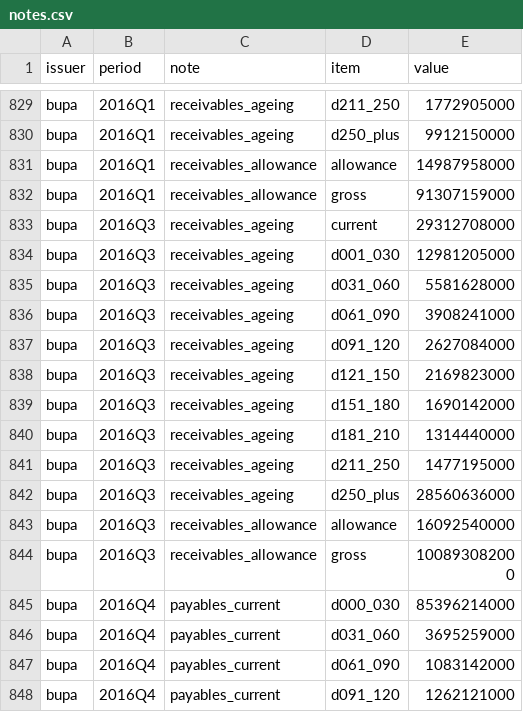
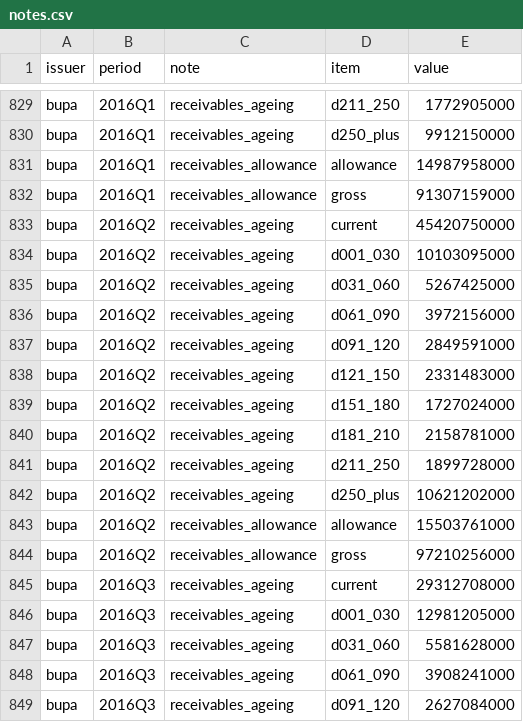
Before and after one commit to IgnacioMendozaRojas/Chile-clinics-benchmark, a CSV file: data/processed/notes.csv, drawn as a sheet; only a part is shown, gaps mark what is left out; the shorter side is filled out with more unchanged rows; the diff names each change by its address in the sheet, - before the commit and + after, or states it on an @@ line.

```diff
--- a/data/processed/notes.csv
+++ b/data/processed/notes.csv
+row 833: bupa | 2016Q2 | receivables_ageing | current | 45420750000
+row 834: bupa | 2016Q2 | receivables_ageing | d001_030 | 10103095000
+row 835: bupa | 2016Q2 | receivables_ageing | d031_060 | 5267425000
+row 836: bupa | 2016Q2 | receivables_ageing | d061_090 | 3972156000
+row 837: bupa | 2016Q2 | receivables_ageing | d091_120 | 2849591000
+row 838: bupa | 2016Q2 | receivables_ageing | d121_150 | 2331483000
+row 839: bupa | 2016Q2 | receivables_ageing | d151_180 | 1727024000
+row 840: bupa | 2016Q2 | receivables_ageing | d181_210 | 2158781000
+row 841: bupa | 2016Q2 | receivables_ageing | d211_250 | 1899728000
+row 842: bupa | 2016Q2 | receivables_ageing | d250_plus | 10621202000
+row 843: bupa | 2016Q2 | receivables_allowance | allowance | 15503761000
+row 844: bupa | 2016Q2 | receivables_allowance | gross | 97210256000
```
Also changed, not shown: data/processed/coverage.csv, data/processed/indicators.csv, 4 other files.
